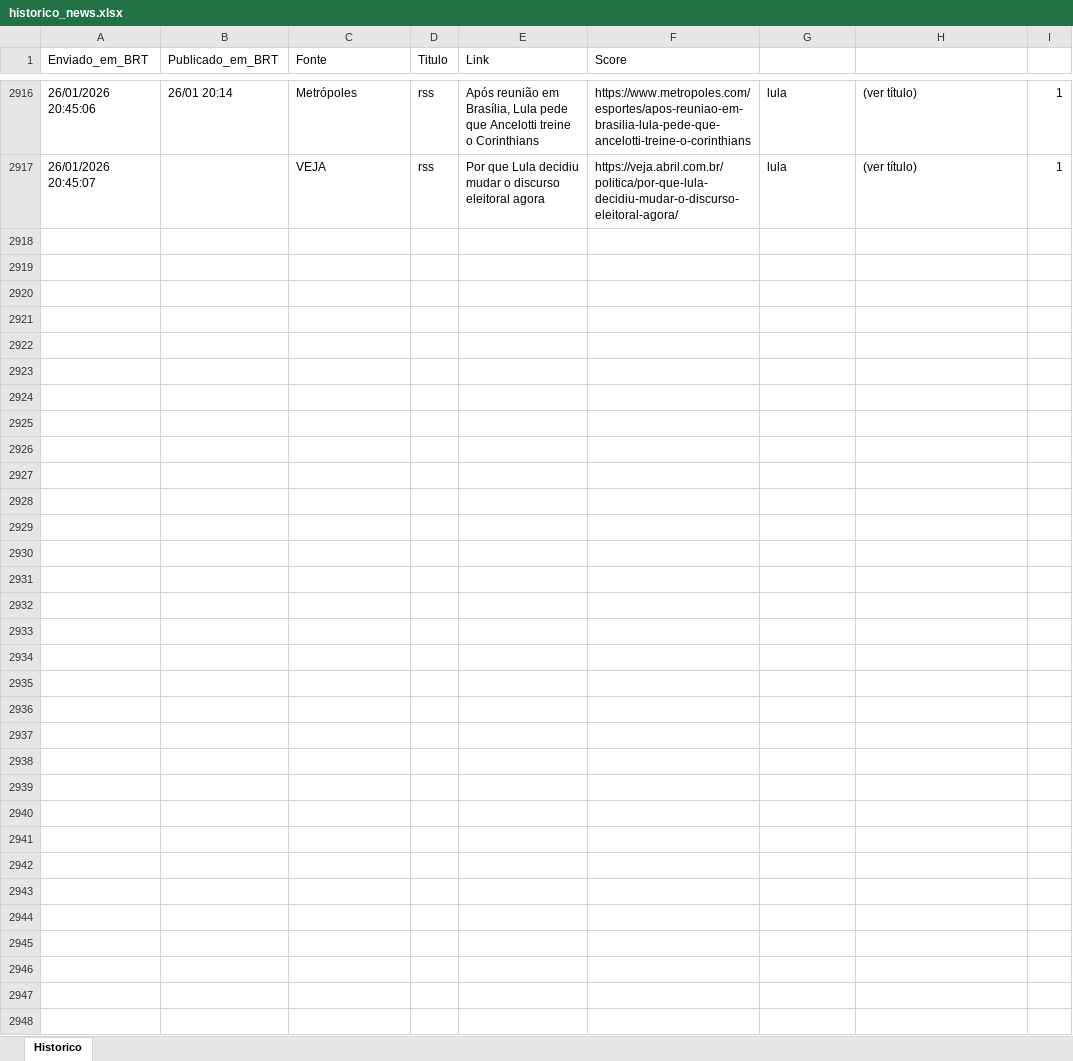
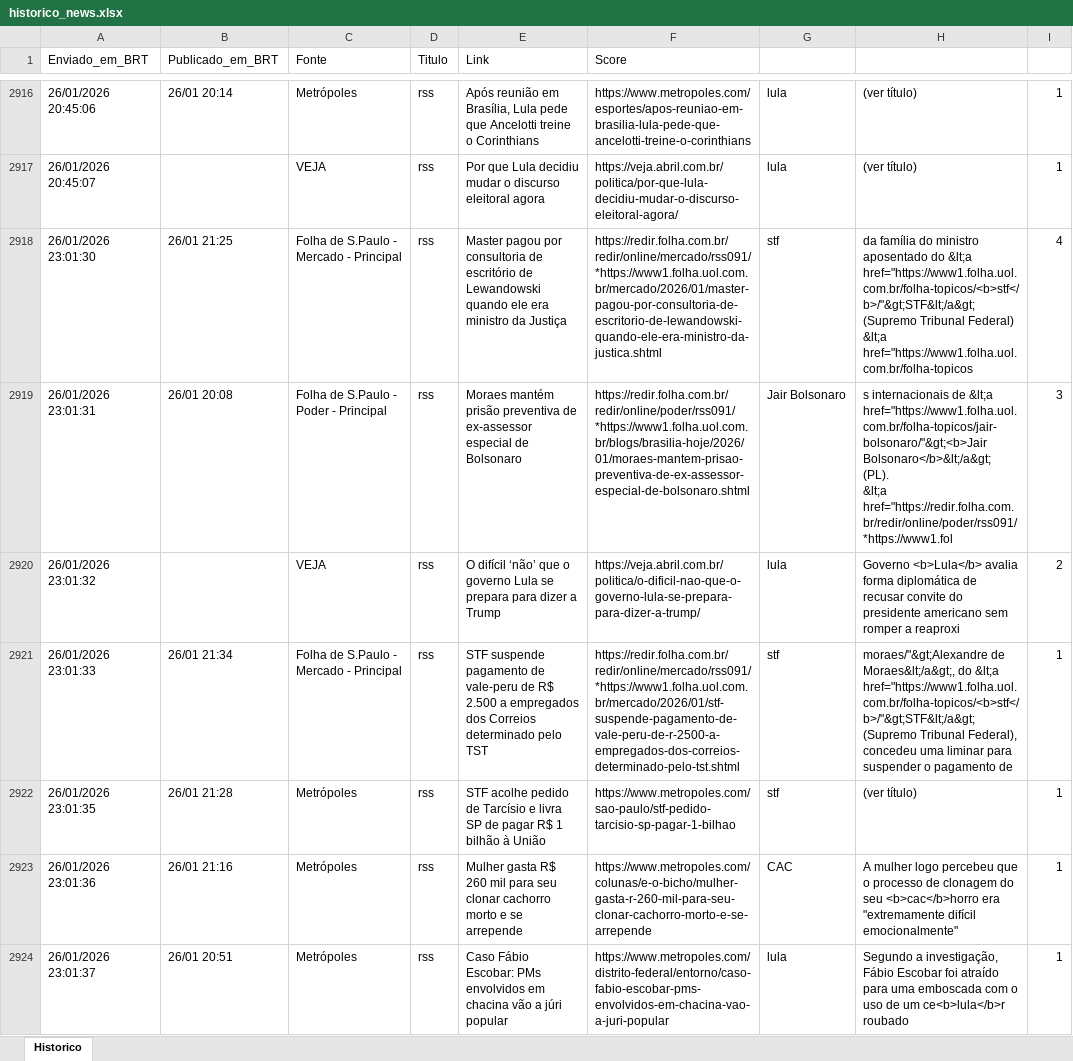
Before and after one commit to LucasPin45/ZanattaNews, an Excel workbook: historico_news.xlsx, sheet Historico, drawn as a sheet; only a part is shown, gaps mark what is left out; values as stored, in another font and other column widths than the file's, no borders; ↵ is a line break in a cell; the diff names each change by its address in the sheet, - before the commit and + after, or states it on an @@ line.

```diff
--- a/historico_news.xlsx (sheet Historico)
+++ b/historico_news.xlsx (sheet Historico)
+row 2918: 26/01/2026 23:01:30 | 26/01 21:25 | Folha de S.Paulo - Mercado - Principal | rss | Master pagou por consultoria de escritório de Lewandowski quando ele era ministro da Justiça | https://redir.folha.com.br/redir/online/mercado/rss091/*https://www1.folha.uol.com.br/mercado/2026/01/master-pagou-por-consultoria-de-escritorio-de-lewandowski-quando-ele-era-ministro-da-justica.shtml | stf | da família do ministro aposentado do &lt;a href="https://www1.folha.uol.com.br/folha-topicos/<b>stf</b>/"&gt;STF&lt;/a&gt; (Supremo Tribunal Federal) &lt;a href="https://www1.folha.uol.com.br/folha-topicos | 4
+row 2919: 26/01/2026 23:01:31 | 26/01 20:08 | Folha de S.Paulo - Poder - Principal | rss | Moraes mantém prisão preventiva de ex-assessor especial de Bolsonaro | https://redir.folha.com.br/redir/online/poder/rss091/*https://www1.folha.uol.com.br/blogs/brasilia-hoje/2026/01/moraes-mantem-prisao-preventiva-de-ex-assessor-especial-de-bolsonaro.shtml | Jair Bolsonaro | s internacionais de &lt;a href="https://www1.folha.uol.com.br/folha-topicos/jair-bolsonaro/"&gt;<b>Jair Bolsonaro</b>&lt;/a&gt; (PL). ↵ &lt;a href="https://redir.folha.com.br/redir/online/poder/rss091/*https://www1.fol | 3
+row 2920: 26/01/2026 23:01:32 |  | VEJA | rss | O difícil ‘não’ que o governo Lula se prepara para dizer a Trump | https://veja.abril.com.br/politica/o-dificil-nao-que-o-governo-lula-se-prepara-para-dizer-a-trump/ | lula | Governo <b>Lula</b> avalia forma diplomática de recusar convite do presidente americano sem romper a reaproxi | 2
+row 2921: 26/01/2026 23:01:33 | 26/01 21:34 | Folha de S.Paulo - Mercado - Principal | rss | STF suspende pagamento de vale-peru de R$ 2.500 a empregados dos Correios determinado pelo TST | https://redir.folha.com.br/redir/online/mercado/rss091/*https://www1.folha.uol.com.br/mercado/2026/01/stf-suspende-pagamento-de-vale-peru-de-r-2500-a-empregados-dos-correios-determinado-pelo-tst.shtml | stf | moraes/"&gt;Alexandre de Moraes&lt;/a&gt;, do &lt;a href="https://www1.folha.uol.com.br/folha-topicos/<b>stf</b>/"&gt;STF&lt;/a&gt; (Supremo Tribunal Federal), concedeu uma liminar para suspender o pagamento de | 1
+row 2922: 26/01/2026 23:01:35 | 26/01 21:28 | Metrópoles | rss | STF acolhe pedido de Tarcísio e livra SP de pagar R$ 1 bilhão à União | https://www.metropoles.com/sao-paulo/stf-pedido-tarcisio-sp-pagar-1-bilhao | stf | (ver título) | 1
+row 2923: 26/01/2026 23:01:36 | 26/01 21:16 | Metrópoles | rss | Mulher gasta R$ 260 mil para seu clonar cachorro morto e se arrepende | https://www.metropoles.com/colunas/e-o-bicho/mulher-gasta-r-260-mil-para-seu-clonar-cachorro-morto-e-se-arrepende | CAC | A mulher logo percebeu que o processo de clonagem do seu <b>cac</b>horro era "extremamente difícil emocionalmente" | 1
+row 2924: 26/01/2026 23:01:37 | 26/01 20:51 | Metrópoles | rss | Caso Fábio Escobar: PMs envolvidos em chacina vão a júri popular | https://www.metropoles.com/distrito-federal/entorno/caso-fabio-escobar-pms-envolvidos-em-chacina-vao-a-juri-popular | lula | Segundo a investigação, Fábio Escobar foi atraído para uma emboscada com o uso de um ce<b>lula</b>r roubado | 1
```
Also changed, not shown: 1 other file.
